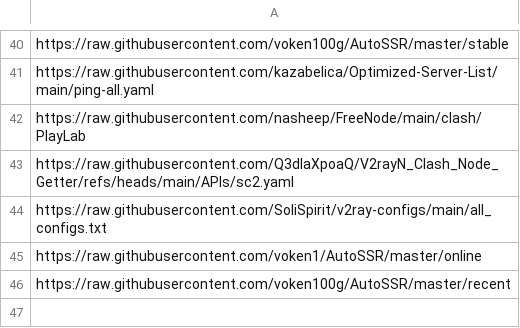
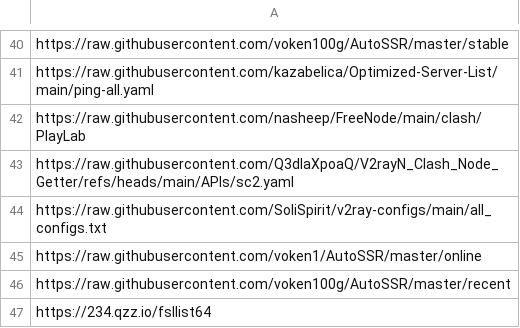
Before and after one commit to jagger235711/V2rayCollector, a CSV file: resource/subList.csv, drawn as a sheet; only a part is shown, gaps mark what is left out.

Commit message:
Update subList.csv

```diff
--- a/resource/subList.csv
+++ b/resource/subList.csv
@@ -46 +46,2 @@ https://raw.githubusercontent.com/voken1/AutoSSR/master/online
 https://raw.githubusercontent.com/voken100g/AutoSSR/master/recent
+https://234.qzz.io/fsllist64
```
